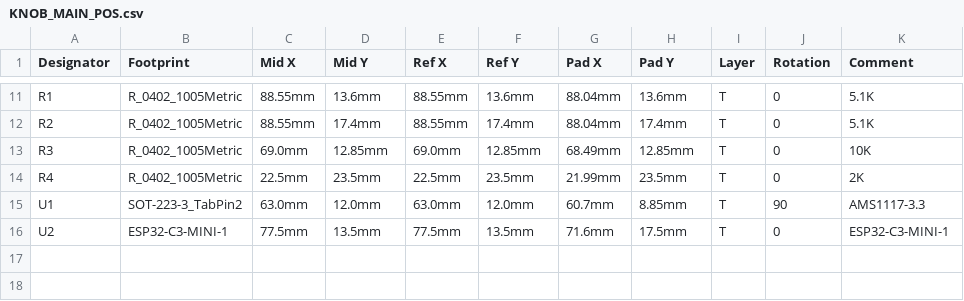
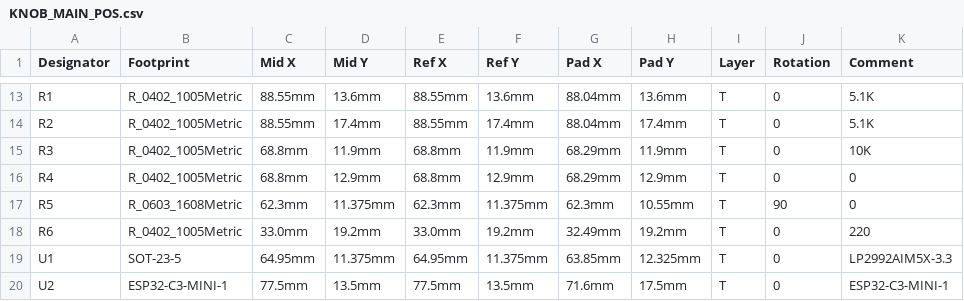
Before and after one commit to xingrz/Knob-PCB, a CSV file: KNOB_MAIN_POS.csv, drawn as a sheet; only a part is shown, gaps mark what is left out; the diff covers the shown part only.

```diff
--- a/KNOB_MAIN_POS.csv
+++ b/KNOB_MAIN_POS.csv
@@ -12,5 +14,7 @@ R1,R_0402_1005Metric,88.55mm,13.6mm,88.55mm,13.6mm,88.04mm,13.6mm,T,0,5.1K
 R2,R_0402_1005Metric,88.55mm,17.4mm,88.55mm,17.4mm,88.04mm,17.4mm,T,0,5.1K
-R3,R_0402_1005Metric,69.0mm,12.85mm,69.0mm,12.85mm,68.49mm,12.85mm,T,0,10K
-R4,R_0402_1005Metric,22.5mm,23.5mm,22.5mm,23.5mm,21.99mm,23.5mm,T,0,2K
-U1,SOT-223-3_TabPin2,63.0mm,12.0mm,63.0mm,12.0mm,60.7mm,8.85mm,T,90,AMS1117-3.3
+R3,R_0402_1005Metric,68.8mm,11.9mm,68.8mm,11.9mm,68.29mm,11.9mm,T,0,10K
+R4,R_0402_1005Metric,68.8mm,12.9mm,68.8mm,12.9mm,68.29mm,12.9mm,T,0,0
+R5,R_0603_1608Metric,62.3mm,11.375mm,62.3mm,11.375mm,62.3mm,10.55mm,T,90,0
+R6,R_0402_1005Metric,33.0mm,19.2mm,33.0mm,19.2mm,32.49mm,19.2mm,T,0,220
+U1,SOT-23-5,64.95mm,11.375mm,64.95mm,11.375mm,63.85mm,12.325mm,T,0,LP2992AIM5X-3.3
 U2,ESP32-C3-MINI-1,77.5mm,13.5mm,77.5mm,13.5mm,71.6mm,17.5mm,T,0,ESP32-C3-MINI-1
```
Also changed, not shown: 2 added rows and 30 edited cells elsewhere in this file, KNOB_MAIN_BOM.csv, 25 other files.
